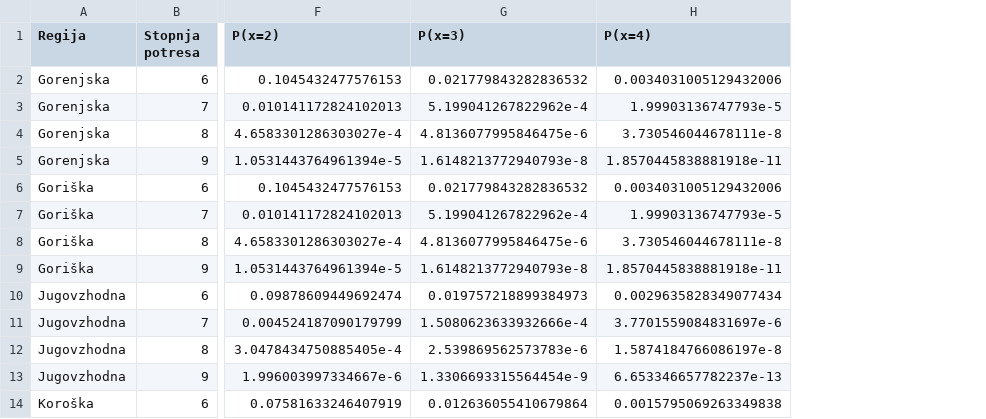
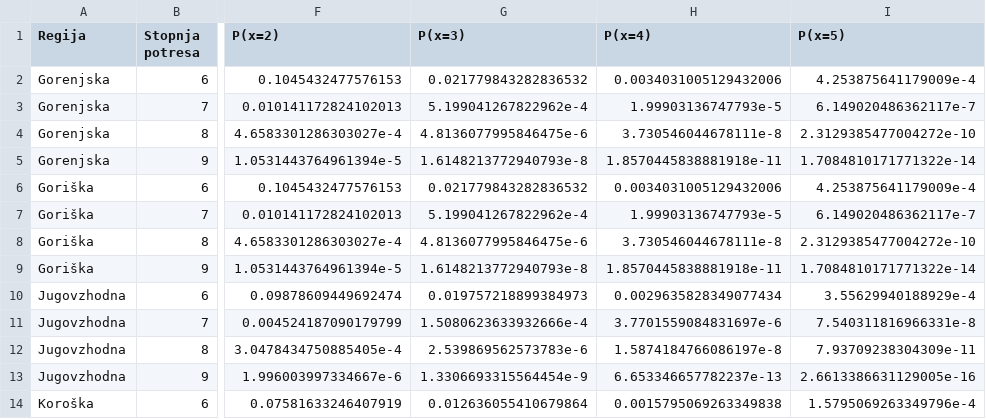
Before and after one commit to spelaognjanovic/Potresni-model, a CSV file: potresi.csv, drawn as a sheet; only a part is shown, gaps mark what is left out; the diff names each change by its address in the sheet, - before the commit and + after, or states it on an @@ line.

```diff
--- a/potresi.csv
+++ b/potresi.csv
+column I (P(x=5)), rows 2-14: 4.253875641179009e-4 | 6.149020486362117e-7 | 2.3129385477004272e-10 | 1.7084810171771322e-14 | 4.253875641179009e-4 | 6.149020486362117e-7 | 2.3129385477004272e-10 | 1.7084810171771322e-14 | 3.55629940188929e-4 | 7.540311816966331e-8 | 7.93709238304309e-11 | 2.6613386631129005e-16 | 1.5795069263349796e-4
```
Also changed, not shown: 1 other file.
